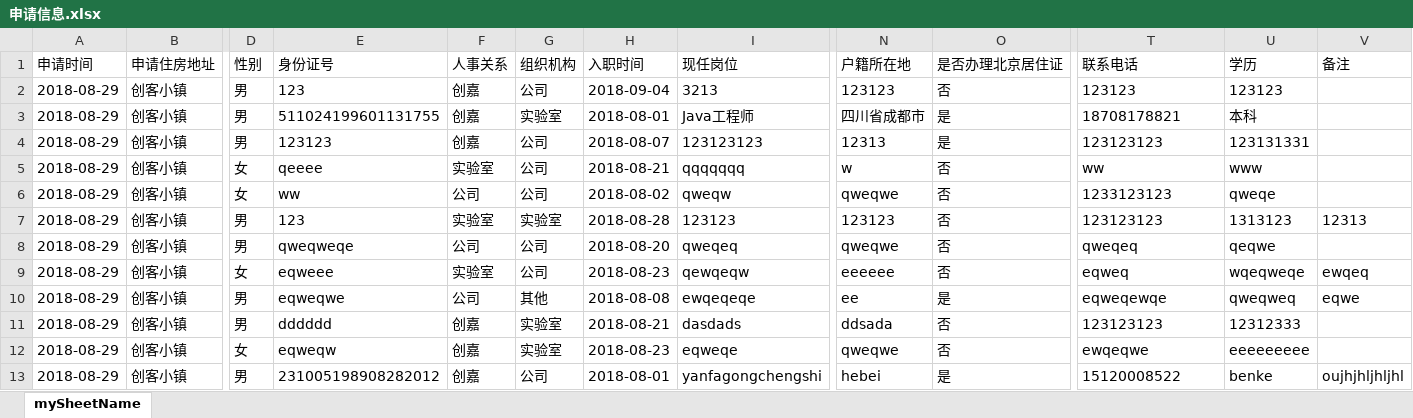
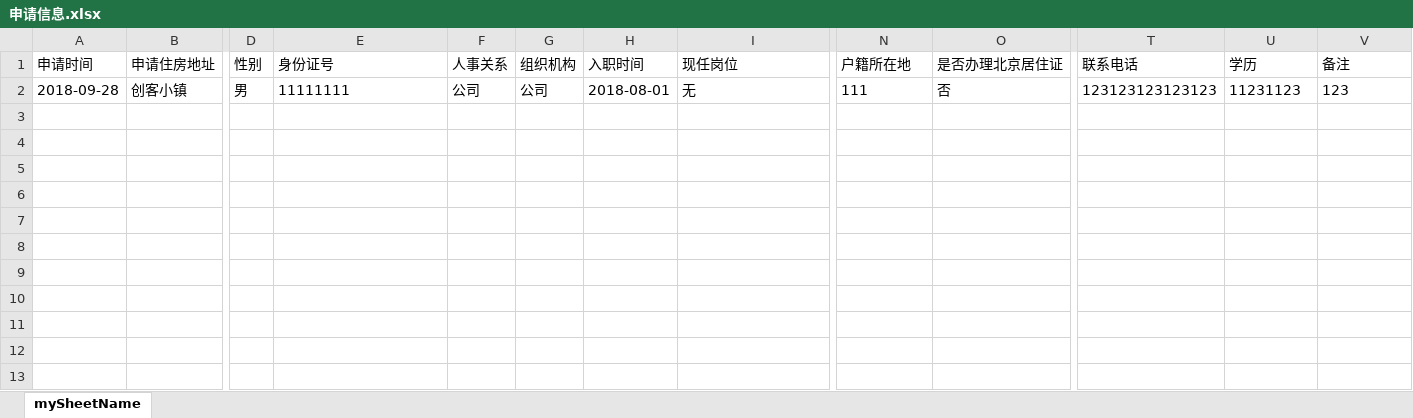
Before and after one commit to YanleiGG/house-manage, an Excel workbook: back-end/public/申请信息.xlsx, sheet mySheetName, drawn as a sheet; only a part is shown, gaps mark what is left out; values as stored, in another font and other column widths than the file's, no borders; removed rows and columns are numbered as before the commit, all else as after; rows hold the shown columns only; the diff names each change by its address in the sheet, - before the commit and + after, or states it on an @@ line.

```diff
--- a/back-end/public/申请信息.xlsx (sheet mySheetName)
+++ b/back-end/public/申请信息.xlsx (sheet mySheetName)
-row 2: 2018-08-29 | 创客小镇 | 男 | 123 | 创嘉 | 公司 | 2018-09-04 | 3213 | 123123 | 否 | 123123 | 123123
-A2 (申请时间): 2018-08-29
+A2 (申请时间): 2018-09-28
-E2 (身份证号): 511024199601131755
+E2 (身份证号): 11111111
-F2 (人事关系): 创嘉
+F2 (人事关系): 公司
-G2 (组织机构): 实验室
+G2 (组织机构): 公司
-I2 (现任岗位): Java工程师
+I2 (现任岗位): 无
-N2 (户籍所在地): 四川省成都市
+N2 (户籍所在地): 111
-O2 (是否办理北京居住证): 是
+O2 (是否办理北京居住证): 否
-T2 (联系电话): 18708178821
+T2 (联系电话): 123123123123123
-U2 (学历): 本科
+U2 (学历): 11231123
-V2 (备注): (empty)
+V2 (备注): 123
-row 4: 2018-08-29 | 创客小镇 | 男 | 123123 | 创嘉 | 公司 | 2018-08-07 | 123123123 | 12313 | 是 | 123123123 | 123131331
-row 5: 2018-08-29 | 创客小镇 | 女 | qeeee | 实验室 | 公司 | 2018-08-21 | qqqqqqq | w | 否 | ww | www
-row 6: 2018-08-29 | 创客小镇 | 女 | ww | 公司 | 公司 | 2018-08-02 | qweqw | qweqwe | 否 | 1233123123 | qweqe
-row 7: 2018-08-29 | 创客小镇 | 男 | 123 | 实验室 | 实验室 | 2018-08-28 | 123123 | 123123 | 否 | 123123123 | 1313123 | 12313
-row 8: 2018-08-29 | 创客小镇 | 男 | qweqweqe | 公司 | 公司 | 2018-08-20 | qweqeq | qweqwe | 否 | qweqeq | qeqwe
-row 9: 2018-08-29 | 创客小镇 | 女 | eqweee | 实验室 | 公司 | 2018-08-23 | qewqeqw | eeeeee | 否 | eqweq | wqeqweqe | ewqeq
-row 10: 2018-08-29 | 创客小镇 | 男 | eqweqwe | 公司 | 其他 | 2018-08-08 | ewqeqeqe | ee | 是 | eqweqewqe | qweqweq | eqwe
-row 11: 2018-08-29 | 创客小镇 | 男 | dddddd | 创嘉 | 实验室 | 2018-08-21 | dasdads | ddsada | 否 | 123123123 | 12312333
-row 12: 2018-08-29 | 创客小镇 | 女 | eqweqw | 创嘉 | 实验室 | 2018-08-23 | eqweqe | qweqwe | 否 | ewqeqwe | eeeeeeeee
-row 13: 2018-08-29 | 创客小镇 | 男 | 231005198908282012 | 创嘉 | 公司 | 2018-08-01 | yanfagongchengshi | hebei | 是 | 15120008522 | benke | oujhjhljhljhl
```
Also changed, not shown: 23 other files.
